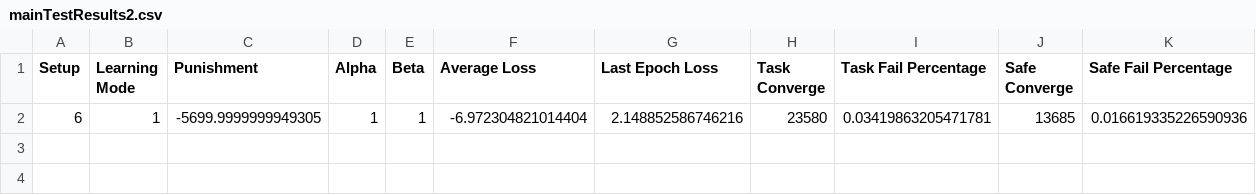
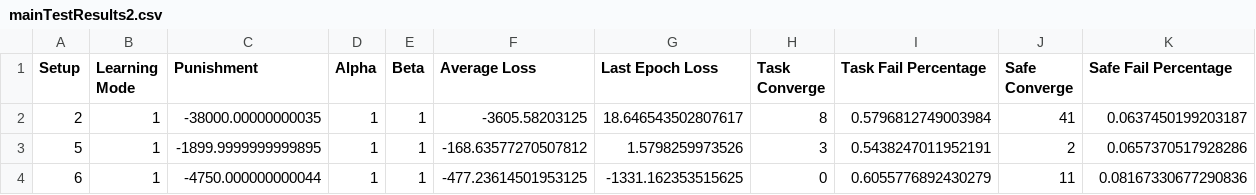
Before and after one commit to seyedAliHamedi/DTRL, a CSV file: results/mainTestResults2.csv, drawn as a sheet; only a part is shown; removed rows and columns are numbered as before the commit, all else as after; rows hold the shown columns only; the diff names each change by its address in the sheet, - before the commit and + after, or states it on an @@ line.

```diff
--- a/results/mainTestResults2.csv
+++ b/results/mainTestResults2.csv
-row 2: 6 | 1 | -5699.9999999949305 | 1 | 1 | -6.972304821014404 | 2.148852586746216 | 23580 | 0.03419863205471781 | 13685 | 0.016619335226590936
+row 2: 2 | 1 | -38000.00000000035 | 1 | 1 | -3605.58203125 | 18.646543502807617 | 8 | 0.5796812749003984 | 41 | 0.0637450199203187
+row 3: 5 | 1 | -1899.9999999999895 | 1 | 1 | -168.63577270507812 | 1.5798259973526 | 3 | 0.5438247011952191 | 2 | 0.0657370517928286
+row 4: 6 | 1 | -4750.000000000044 | 1 | 1 | -477.23614501953125 | -1331.162353515625 | 0 | 0.6055776892430279 | 11 | 0.08167330677290836
```
Also changed, not shown: 31 other files.
